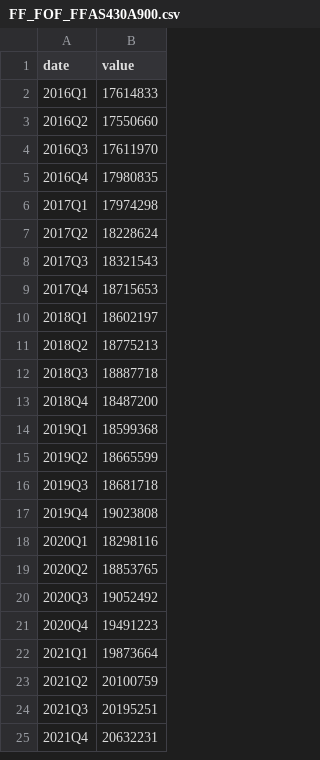
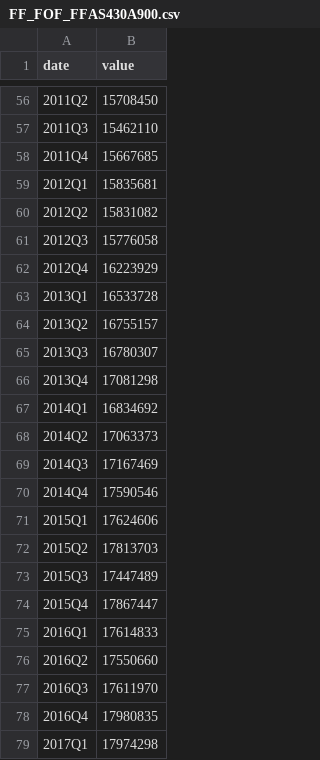
Before and after one commit to git-san-934/portal, a CSV file: boj-stats/pipeline/data/FF_FOF_FFAS430A900.csv, drawn as a sheet; only a part is shown, gaps mark what is left out; the shorter side is filled out with more unchanged rows; the diff covers the shown part only.

```diff
--- a/boj-stats/pipeline/data/FF_FOF_FFAS430A900.csv
+++ b/boj-stats/pipeline/data/FF_FOF_FFAS430A900.csv
@@ -2 +56,20 @@ date,value
+2011Q2,15708450
+2011Q3,15462110
+2011Q4,15667685
+2012Q1,15835681
+2012Q2,15831082
+2012Q3,15776058
+2012Q4,16223929
+2013Q1,16533728
+2013Q2,16755157
+2013Q3,16780307
+2013Q4,17081298
+2014Q1,16834692
+2014Q2,17063373
+2014Q3,17167469
+2014Q4,17590546
+2015Q1,17624606
+2015Q2,17813703
+2015Q3,17447489
+2015Q4,17867447
 2016Q1,17614833
```
Also changed, not shown: 54 added rows elsewhere in this file, boj-stats/pipeline/data/CO_TK99F1000601GCQ01000.csv, boj-stats/pipeline/data/CO_TK99F2000601GCQ01000.csv, 9 other files.
